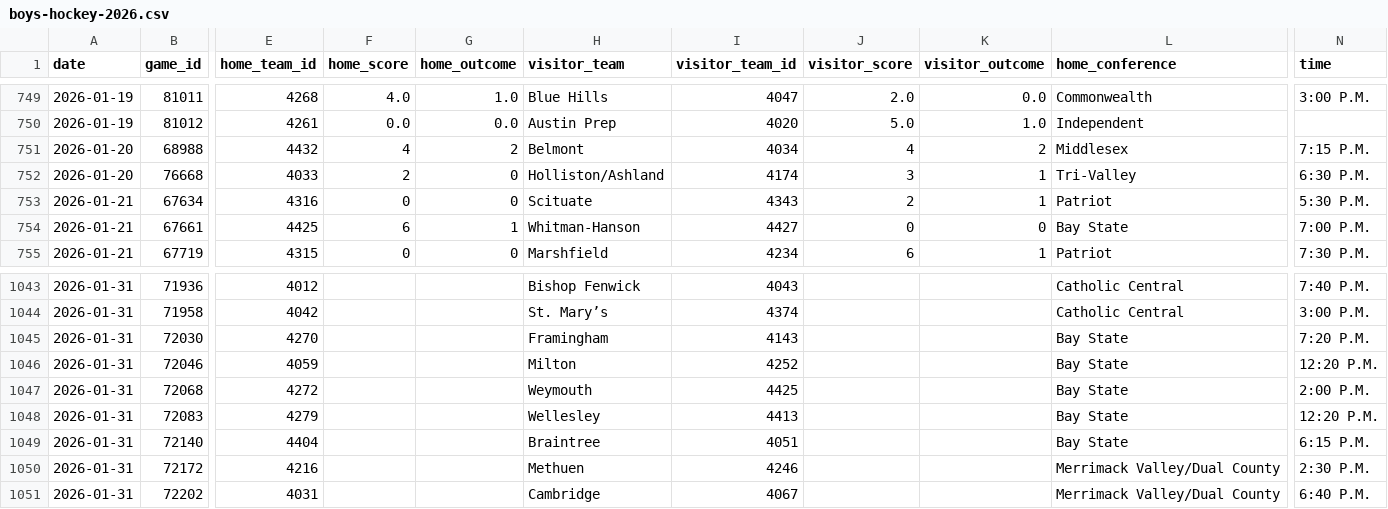
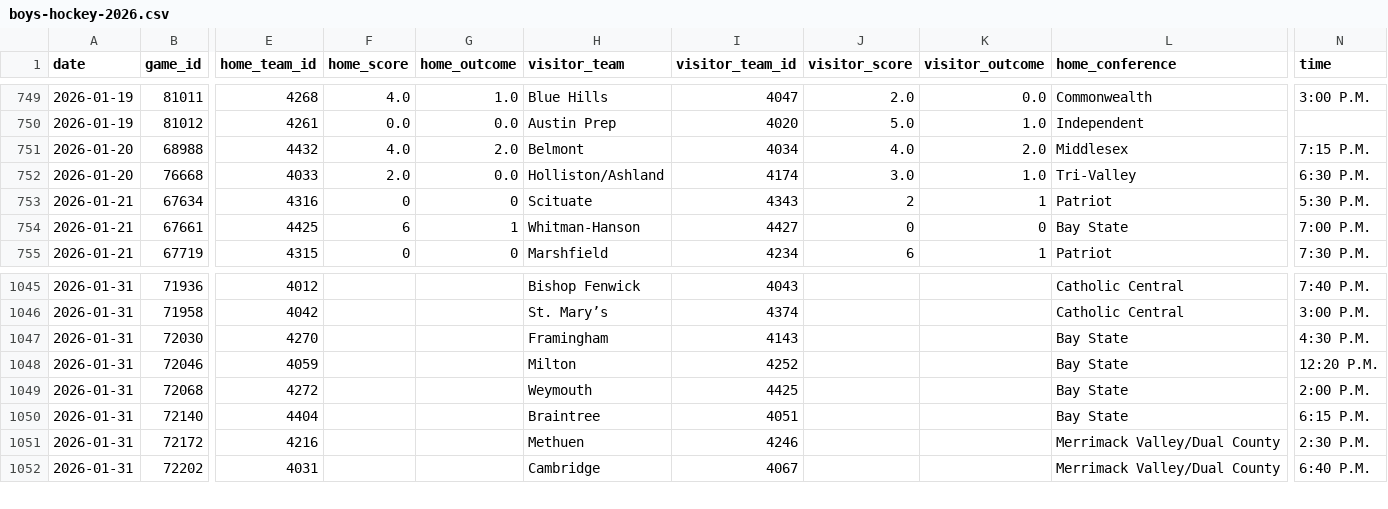
Before and after one commit to bwbensonjr/high-school-sports, a CSV file: data/boys-hockey-2026.csv, drawn as a sheet; only a part is shown, gaps mark what is left out; removed rows and columns are numbered as before the commit, all else as after; rows hold the shown columns only; the diff covers the shown part only; the diff names each change by its address in the sheet, - before the commit and + after, or states it on an @@ line.

```diff
--- a/data/boys-hockey-2026.csv
+++ b/data/boys-hockey-2026.csv
-F751 (home_score): 4
+F751 (home_score): 4.0
-G751 (home_outcome): 2
+G751 (home_outcome): 2.0
-J751 (visitor_score): 4
+J751 (visitor_score): 4.0
-K751 (visitor_outcome): 2
+K751 (visitor_outcome): 2.0
-F752 (home_score): 2
+F752 (home_score): 2.0
-G752 (home_outcome): 0
+G752 (home_outcome): 0.0
-J752 (visitor_score): 3
+J752 (visitor_score): 3.0
-K752 (visitor_outcome): 1
+K752 (visitor_outcome): 1.0
-N1047 (time): 7:20 P.M.
+N1047 (time): 4:30 P.M.
-row 1048: 2026-01-31 | 72083 | 4279 |  |  | Wellesley | 4413 |  |  | Bay State | 12:20 P.M.
```
Also changed, not shown: 14 added rows and 10 edited cells elsewhere in this file, results/boys-hockey-elo-ratings.csv, results/girls-gymnastics-elo-ratings.csv, 53 other files.
